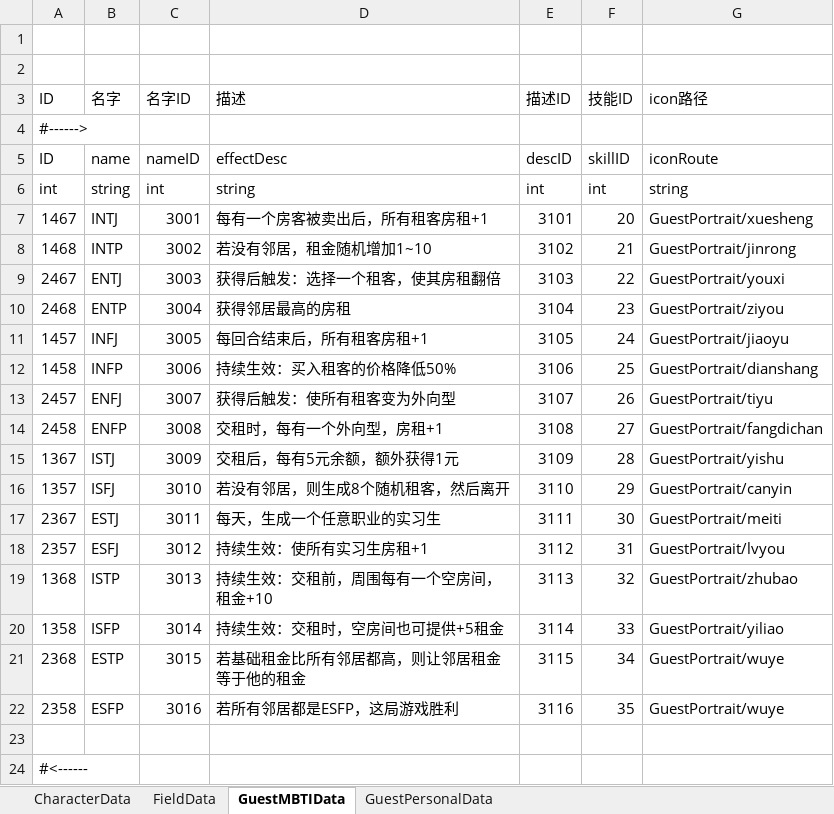
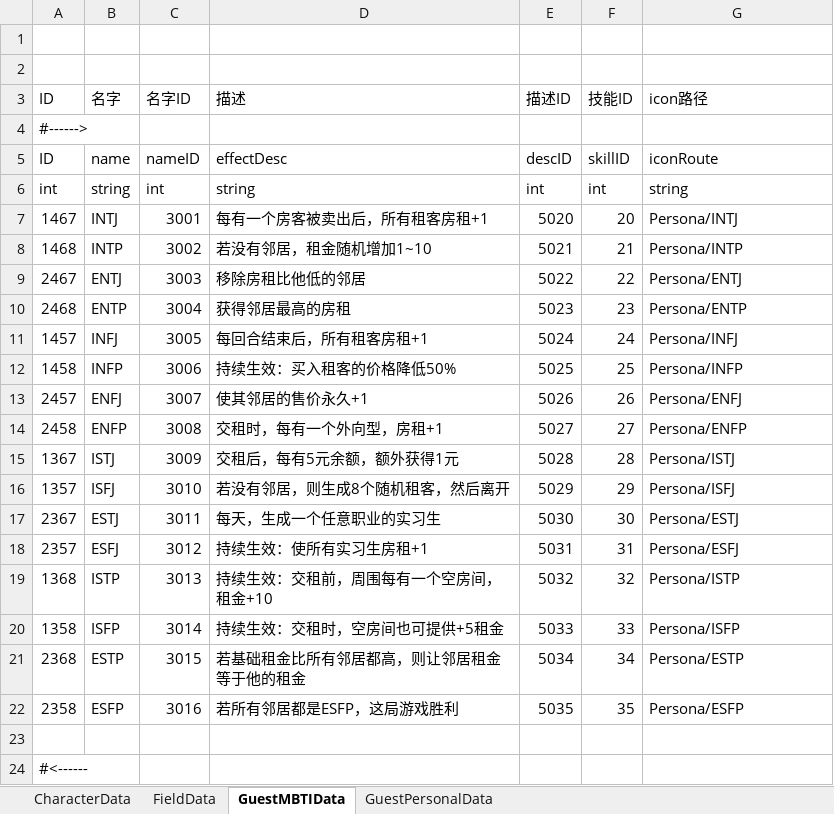
Before and after one commit to tHeJeff0/GoldenMansion, an Excel workbook: Data/Character.xlsx, sheet GuestMBTIData, drawn as a sheet; values as stored, in another font and other column widths than the file's, no borders; the diff names each change by its address in the sheet, - before the commit and + after, or states it on an @@ line.

```diff
--- a/Data/Character.xlsx (sheet GuestMBTIData)
+++ b/Data/Character.xlsx (sheet GuestMBTIData)
-E7 (描述ID): 3101
+E7 (描述ID): 5020
-G7 (icon路径): GuestPortrait/xuesheng
+G7 (icon路径): Persona/INTJ
-E8 (描述ID): 3102
+E8 (描述ID): 5021
-G8 (icon路径): GuestPortrait/jinrong
+G8 (icon路径): Persona/INTP
-D9 (描述): 获得后触发：选择一个租客，使其房租翻倍
+D9 (描述): 移除房租比他低的邻居
-E9 (描述ID): 3103
+E9 (描述ID): 5022
-G9 (icon路径): GuestPortrait/youxi
+G9 (icon路径): Persona/ENTJ
-E10 (描述ID): 3104
+E10 (描述ID): 5023
-G10 (icon路径): GuestPortrait/ziyou
+G10 (icon路径): Persona/ENTP
-E11 (描述ID): 3105
+E11 (描述ID): 5024
-G11 (icon路径): GuestPortrait/jiaoyu
+G11 (icon路径): Persona/INFJ
-E12 (描述ID): 3106
+E12 (描述ID): 5025
-G12 (icon路径): GuestPortrait/dianshang
+G12 (icon路径): Persona/INFP
-D13 (描述): 获得后触发：使所有租客变为外向型
+D13 (描述): 使其邻居的售价永久+1
-E13 (描述ID): 3107
+E13 (描述ID): 5026
-G13 (icon路径): GuestPortrait/tiyu
+G13 (icon路径): Persona/ENFJ
-E14 (描述ID): 3108
+E14 (描述ID): 5027
-G14 (icon路径): GuestPortrait/fangdichan
+G14 (icon路径): Persona/ENFP
-E15 (描述ID): 3109
+E15 (描述ID): 5028
-G15 (icon路径): GuestPortrait/yishu
+G15 (icon路径): Persona/ISTJ
-E16 (描述ID): 3110
+E16 (描述ID): 5029
-G16 (icon路径): GuestPortrait/canyin
+G16 (icon路径): Persona/ISFJ
-E17 (描述ID): 3111
+E17 (描述ID): 5030
-G17 (icon路径): GuestPortrait/meiti
+G17 (icon路径): Persona/ESTJ
-E18 (描述ID): 3112
+E18 (描述ID): 5031
-G18 (icon路径): GuestPortrait/lvyou
+G18 (icon路径): Persona/ESFJ
-E19 (描述ID): 3113
+E19 (描述ID): 5032
-G19 (icon路径): GuestPortrait/zhubao
+G19 (icon路径): Persona/ISTP
-E20 (描述ID): 3114
+E20 (描述ID): 5033
-G20 (icon路径): GuestPortrait/yiliao
+G20 (icon路径): Persona/ISFP
-E21 (描述ID): 3115
+E21 (描述ID): 5034
-G21 (icon路径): GuestPortrait/wuye
+G21 (icon路径): Persona/ESTP
-E22 (描述ID): 3116
+E22 (描述ID): 5035
-G22 (icon路径): GuestPortrait/wuye
+G22 (icon路径): Persona/ESFP
```
Also changed, not shown: sheet CharacterData, sheet GuestPersonalData, Data/Language.xlsx, Data/Level.xlsx, 16 other files.
